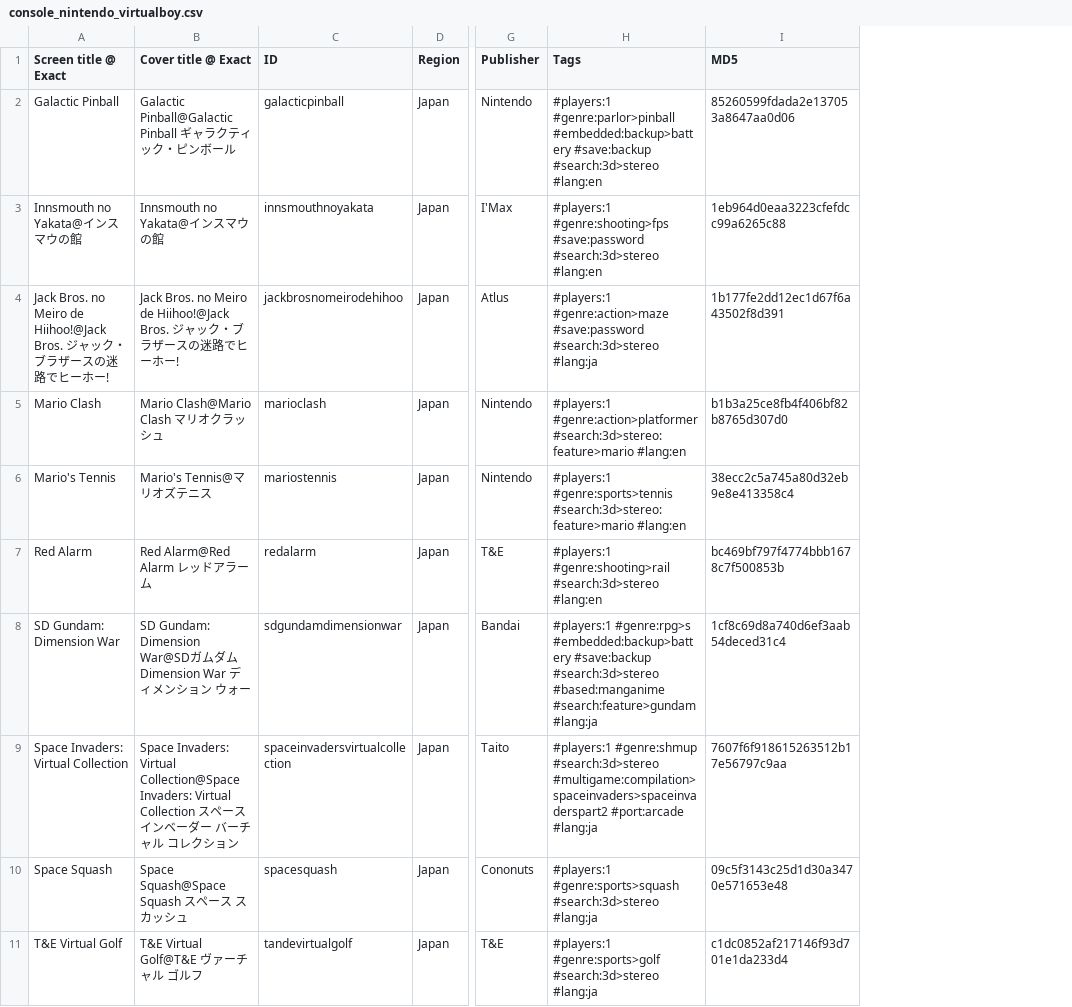
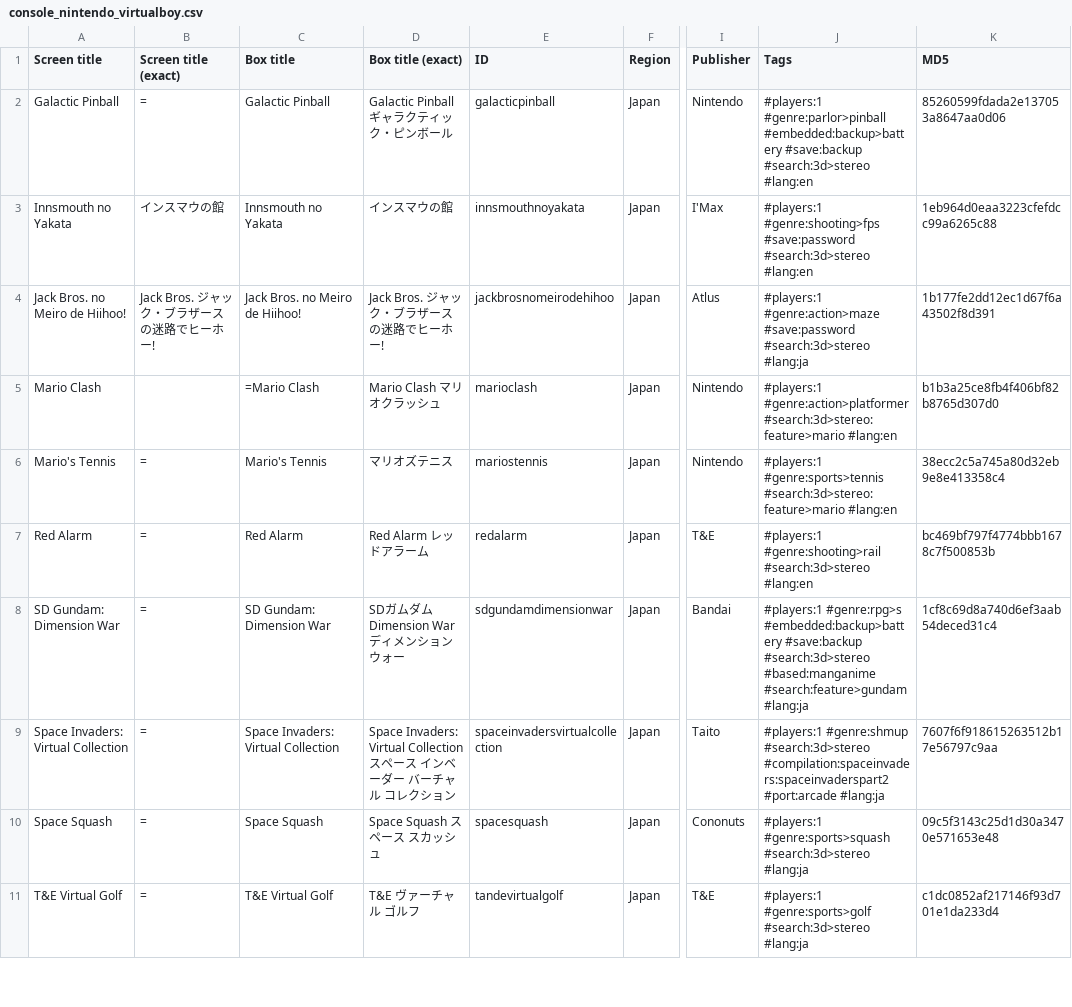
Before and after one commit to PigSaint/GameDataBase, a CSV file: console_nintendo_virtualboy.csv, drawn as a sheet; only a part is shown, gaps mark what is left out; addresses are those after the commit; the diff covers the shown part only; the diff names each change by its address in the sheet, - before the commit and + after, or states it on an @@ line.

Commit message:
Update console_nintendo_virtualboy.csv

```diff
--- a/console_nintendo_virtualboy.csv
+++ b/console_nintendo_virtualboy.csv
+column B (Screen title (exact)), rows 2-11: = | インスマウの館 | Jack Bros. ジャック・ブラザースの迷路でヒーホー! |  | = | = | = | = | = | =
+column D (Box title (exact)), rows 2-11: Galactic Pinball ギャラクティック・ピンボール | インスマウの館 | Jack Bros. ジャック・ブラザースの迷路でヒーホー! | Mario Clash マリオクラッシュ | マリオズテニス | Red Alarm レッドアラーム | SDガムダム Dimension War ディメンション ウォー | Space Invaders: Virtual Collection スペース インベーダー バーチャル コレクション | Space Squash スペース スカッシュ | T&E ヴァーチャル ゴルフ
-A1: Screen title @ Exact
+A1: Screen title
-C1: Cover title @ Exact
+C1: Box title
-C2 (Box title): Galactic Pinball@Galactic Pinball ギャラクティック・ピンボール
+C2 (Box title): Galactic Pinball
-A3 (Screen title): Innsmouth no Yakata@インスマウの館
+A3 (Screen title): Innsmouth no Yakata
-C3 (Box title): Innsmouth no Yakata@インスマウの館
+C3 (Box title): Innsmouth no Yakata
-A4 (Screen title): …Bros. no Meiro de Hiihoo!@Jack Bros. ジャック・ブラザースの迷路でヒーホー!
+A4 (Screen title): …Bros. no Meiro de Hiihoo!
-C4 (Box title): …Bros. no Meiro de Hiihoo!@Jack Bros. ジャック・ブラザースの迷路でヒーホー!
+C4 (Box title): …Bros. no Meiro de Hiihoo!
-C5 (Box title): Mario Clash@Mario Clash マリオクラッシュ
+C5 (Box title): =Mario Clash
-C6 (Box title): Mario's Tennis@マリオズテニス
+C6 (Box title): Mario's Tennis
-C7 (Box title): Red Alarm@Red Alarm レッドアラーム
+C7 (Box title): Red Alarm
-C8 (Box title): SD Gundam: Dimension War@SDガムダム Dimension War ディメンション ウォー
+C8 (Box title): SD Gundam: Dimension War
-C9 (Box title): …Invaders: Virtual Collection@Space Invaders: Virtual Collection スペース インベーダー バーチャル コレクション
+C9 (Box title): …Invaders: Virtual Collection
-J9 (Tags): …#genre:shmup #search:3d>stereo #multigame:compilation>spaceinvaders>spaceinvaderspart2 #port:arcade #lang:ja
+J9 (Tags): …#genre:shmup #search:3d>stereo #compilation:spaceinvaders:spaceinvaderspart2 #port:arcade #lang:ja
-C10 (Box title): Space Squash@Space Squash スペース スカッシュ
+C10 (Box title): Space Squash
-C11 (Box title): T&E Virtual Golf@T&E ヴァーチャル ゴルフ
+C11 (Box title): T&E Virtual Golf
```
Also changed, not shown: 13 edited cells elsewhere in this file.
